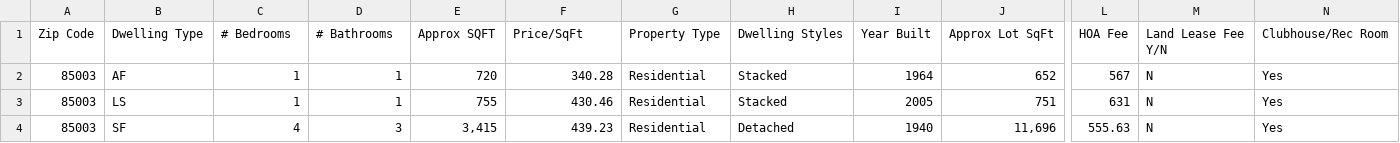
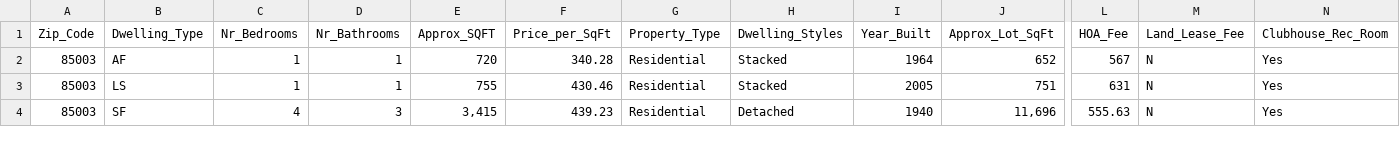
Before and after one commit to Feriga/Capstone2, a CSV file: Raw_data/Maricopa_County_Housing_data.csv, drawn as a sheet; only a part is shown, gaps mark what is left out; the diff covers the shown part only; the diff names each change by its address in the sheet, - before the commit and + after, or states it on an @@ line.

Commit message:
updating Data Wrangling notebook as of 03/28/24 at 9:02PM

```diff
--- a/Raw_data/Maricopa_County_Housing_data.csv
+++ b/Raw_data/Maricopa_County_Housing_data.csv
-A1: Zip Code
+A1: Zip_Code
-B1: Dwelling Type
+B1: Dwelling_Type
-C1: # Bedrooms
+C1: Nr_Bedrooms
-D1: # Bathrooms
+D1: Nr_Bathrooms
-E1: Approx SQFT
+E1: Approx_SQFT
-F1: Price/SqFt
+F1: Price_per_SqFt
-G1: Property Type
+G1: Property_Type
-H1: Dwelling Styles
+H1: Dwelling_Styles
-I1: Year Built
+I1: Year_Built
-J1: Approx Lot SqFt
+J1: Approx_Lot_SqFt
-L1: HOA Fee
+L1: HOA_Fee
-M1: Land Lease Fee Y/N
+M1: Land_Lease_Fee
-N1: Clubhouse/Rec Room
+N1: Clubhouse_Rec_Room
```
Also changed, not shown: 14 edited cells elsewhere in this file, 1 other file.
